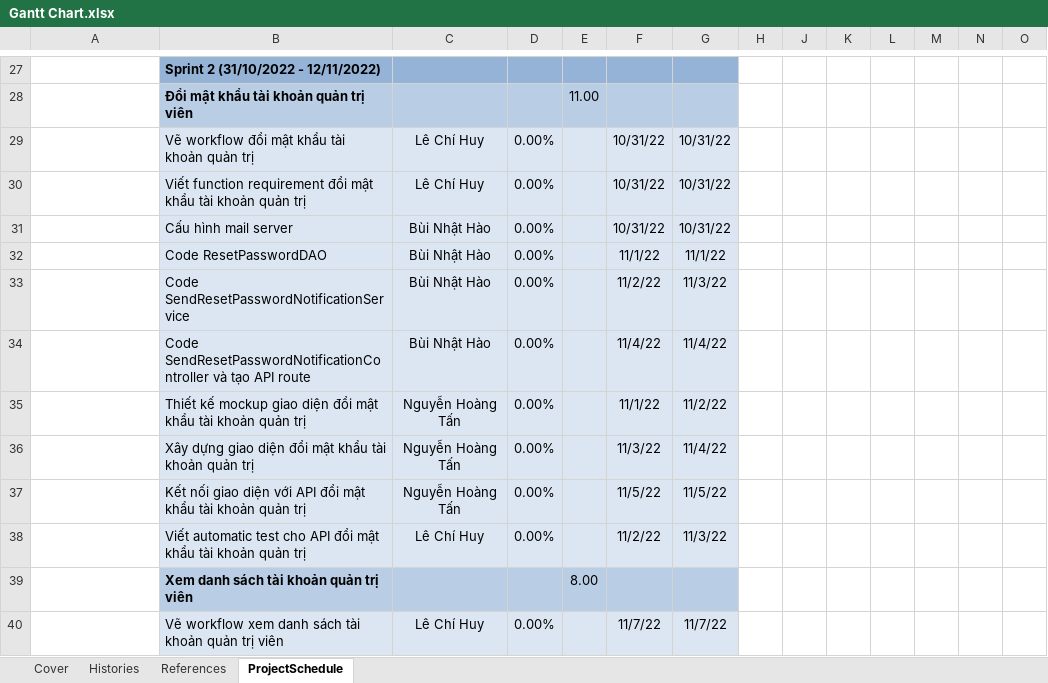
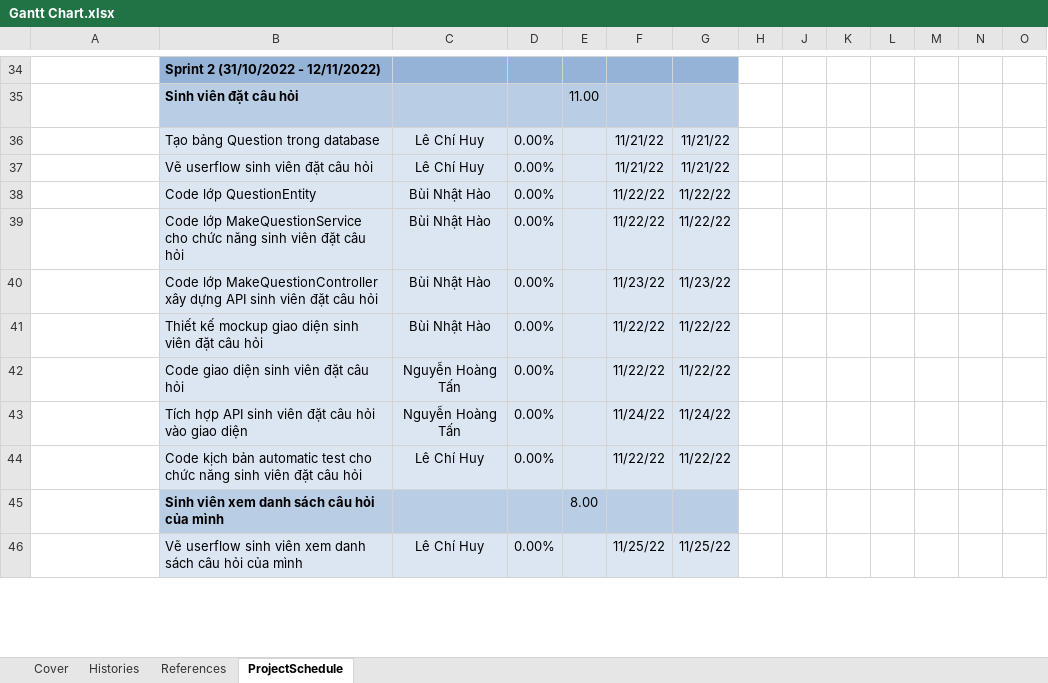
Before and after one commit to lechihuy/quan-ly-cnpm, an Excel workbook: Gantt Chart.xlsx, sheet ProjectSchedule, drawn as a sheet; only a part is shown, gaps mark what is left out; values as stored, in another font and other column widths than the file's, no borders; conditional formats not drawn; removed rows and columns are numbered as before the commit, all else as after; rows hold the shown columns only; the diff covers the shown part only; the diff names each change by its address in the sheet, - before the commit and + after, or states it on an @@ line.

```diff
--- a/Gantt Chart.xlsx (sheet ProjectSchedule)
+++ b/Gantt Chart.xlsx (sheet ProjectSchedule)
-B35: Đổi mật khẩu tài khoản quản trị viên
+B35: Sinh viên đặt câu hỏi
-B36: Vẽ workflow đổi mật khẩu tài khoản quản trị
+B36: Tạo bảng Question trong database
-F36:F37: 10/31/22
+F36:F37: 11/21/22
-G36:G37: 10/31/22
+G36:G37: 11/21/22
-B37: Viết function requirement đổi mật khẩu tài khoản quản trị
+B37: Vẽ userflow sinh viên đặt câu hỏi
-B38: Cấu hình mail server
+B38: Code lớp QuestionEntity
-F38: 10/31/22
+F38: 11/22/22
-G38: 10/31/22
+G38: 11/22/22
-B39: Code ResetPasswordDAO
+B39: Code lớp MakeQuestionService cho chức năng sinh viên đặt câu hỏi
-F39: 11/1/22
+F39: 11/22/22
-G39: 11/1/22
+G39: 11/22/22
-B40: Code SendResetPasswordNotificationService
+B40: Code lớp MakeQuestionController xây dựng API sinh viên đặt câu hỏi
-F40: 11/2/22
+F40: 11/23/22
-G40: 11/3/22
+G40: 11/23/22
-B41: Code SendResetPasswordNotificationController và tạo API route
+B41: Thiết kế mockup giao diện sinh viên đặt câu hỏi
-F41: 11/4/22
+F41: 11/22/22
-G41: 11/4/22
+G41: 11/22/22
-B42: Thiết kế mockup giao diện đổi mật khẩu tài khoản quản trị
+B42: Code giao diện sinh viên đặt câu hỏi
-F42: 11/1/22
+F42: 11/22/22
-G42: 11/2/22
+G42: 11/22/22
-B43: Xây dựng giao diện đổi mật khẩu tài khoản quản trị
+B43: Tích hợp API sinh viên đặt câu hỏi vào giao diện
-F43: 11/3/22
+F43: 11/24/22
-G43: 11/4/22
+G43: 11/24/22
-row 37:  | Kết nối giao diện với API đổi mật khẩu tài khoản quản trị | Nguyễn Hoàng Tấn | 0.00% |  | 11/5/22 | 11/5/22
-B44: Viết automatic test cho API đổi mật khẩu tài khoản quản trị
+B44: Code kịch bản automatic test cho chức năng sinh viên đặt câu hỏi
-F44: 11/2/22
+F44: 11/22/22
-G44: 11/3/22
+G44: 11/22/22
-B45: Xem danh sách tài khoản quản trị viên
+B45: Sinh viên xem danh sách câu hỏi của mình
-B46: Vẽ workflow xem danh sách tài khoản quản trị viên
+B46: Vẽ userflow sinh viên xem danh sách câu hỏi của mình
-F46: 11/7/22
+F46: 11/25/22
-G46: 11/7/22
+G46: 11/25/22
```
Also changed, not shown: other rows of this sheet.
